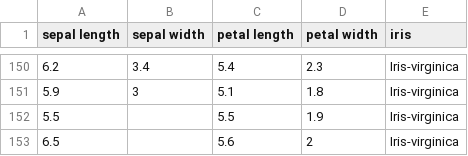
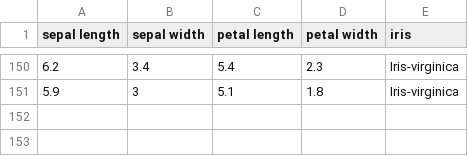
Before and after one commit to jainharshit27/datasets, a CSV file: IrisDataset.csv, drawn as a sheet; only a part is shown, gaps mark what is left out; the diff names each change by its address in the sheet, - before the commit and + after, or states it on an @@ line.

Commit message:
Update IrisDataset.csv

```diff
--- a/IrisDataset.csv
+++ b/IrisDataset.csv
-row 152: 5.5 |  | 5.5 | 1.9 | Iris-virginica
-row 153: 6.5 |  | 5.6 | 2 | Iris-virginica
```
